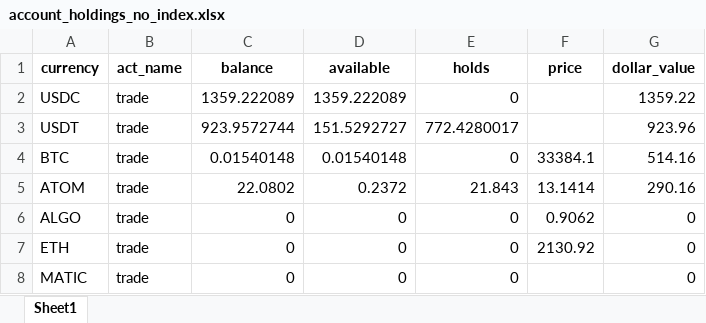
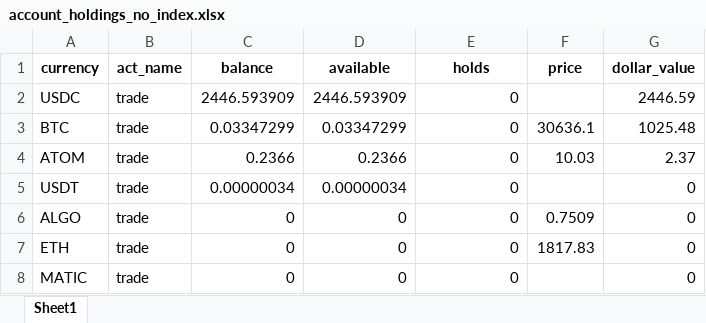
Before and after one commit to lukewbecker/algo-trading-training, an Excel workbook: account_holdings_no_index.xlsx, sheet Sheet1, drawn as a sheet; values as stored, in another font and other column widths than the file's, no borders; removed rows and columns are numbered as before the commit, all else as after; the diff names each change by its address in the sheet, - before the commit and + after, or states it on an @@ line.

```diff
--- a/account_holdings_no_index.xlsx (sheet Sheet1)
+++ b/account_holdings_no_index.xlsx (sheet Sheet1)
-C2 (balance): 1359.222089
+C2 (balance): 2446.593909
-D2 (available): 1359.222089
+D2 (available): 2446.593909
-G2 (dollar_value): 1359.22
+G2 (dollar_value): 2446.59
-row 3: USDT | trade | 923.9572744 | 151.5292727 | 772.4280017 |  | 923.96
-C3 (balance): 0.01540148
+C3 (balance): 0.03347299
-D3 (available): 0.01540148
+D3 (available): 0.03347299
-F3 (price): 33384.1
+F3 (price): 30636.1
-G3 (dollar_value): 514.16
+G3 (dollar_value): 1025.48
-C4 (balance): 22.0802
+C4 (balance): 0.2366
-D4 (available): 0.2372
+D4 (available): 0.2366
-E4 (holds): 21.843
+E4 (holds): 0
-F4 (price): 13.1414
+F4 (price): 10.03
-G4 (dollar_value): 290.16
+G4 (dollar_value): 2.37
+row 5: USDT | trade | 0.00000034 | 0.00000034 | 0 |  | 0
-F6 (price): 0.9062
+F6 (price): 0.7509
-F7 (price): 2130.92
+F7 (price): 1817.83
```
Also changed, not shown: account_holdings_index.xlsx.
